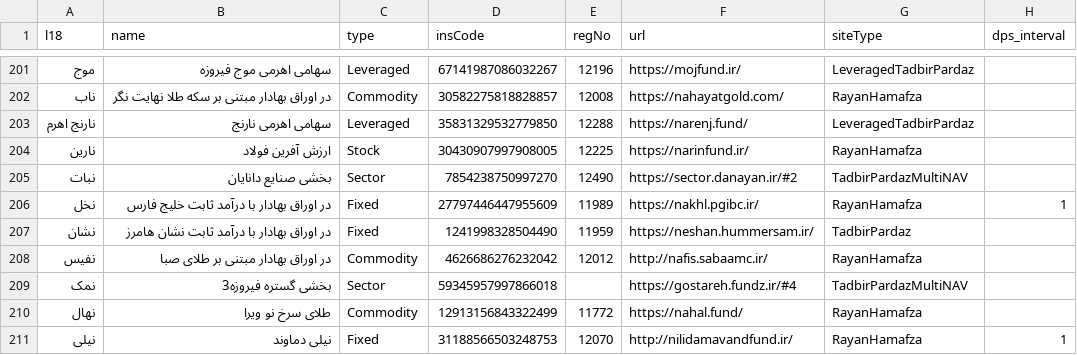
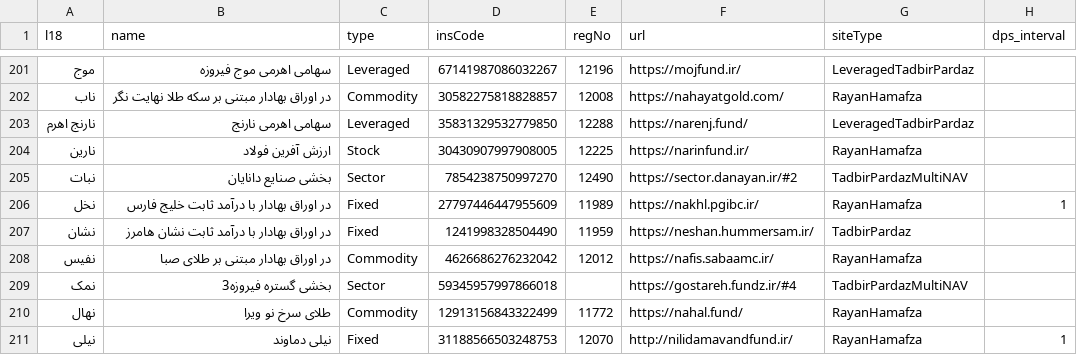
Before and after one commit to 5j9/iranetf, a CSV file: iranetf/dataset.csv, drawn as a sheet; only a part is shown, gaps mark what is left out.

Commit message:
nafis.sabaamc.ir: https

```diff
--- a/iranetf/dataset.csv
+++ b/iranetf/dataset.csv
@@ -207,3 +207,3 @@
 نشان,در اوراق بهادار با درآمد ثابت نشان هامرز,Fixed,1241998328504490,11959,https://neshan.hummersam.ir/,TadbirPardaz,
-نفیس,در اوراق بهادار مبتنی بر طلای صبا,Commodity,4626686276232042,12012,http://nafis.sabaamc.ir/,RayanHamafza,
+نفیس,در اوراق بهادار مبتنی بر طلای صبا,Commodity,4626686276232042,12012,https://nafis.sabaamc.ir/,RayanHamafza,
 نمک,بخشی گستره فیروزه3,Sector,59345957997866018,,https://gostareh.fundz.ir/#4,TadbirPardazMultiNAV,
```
